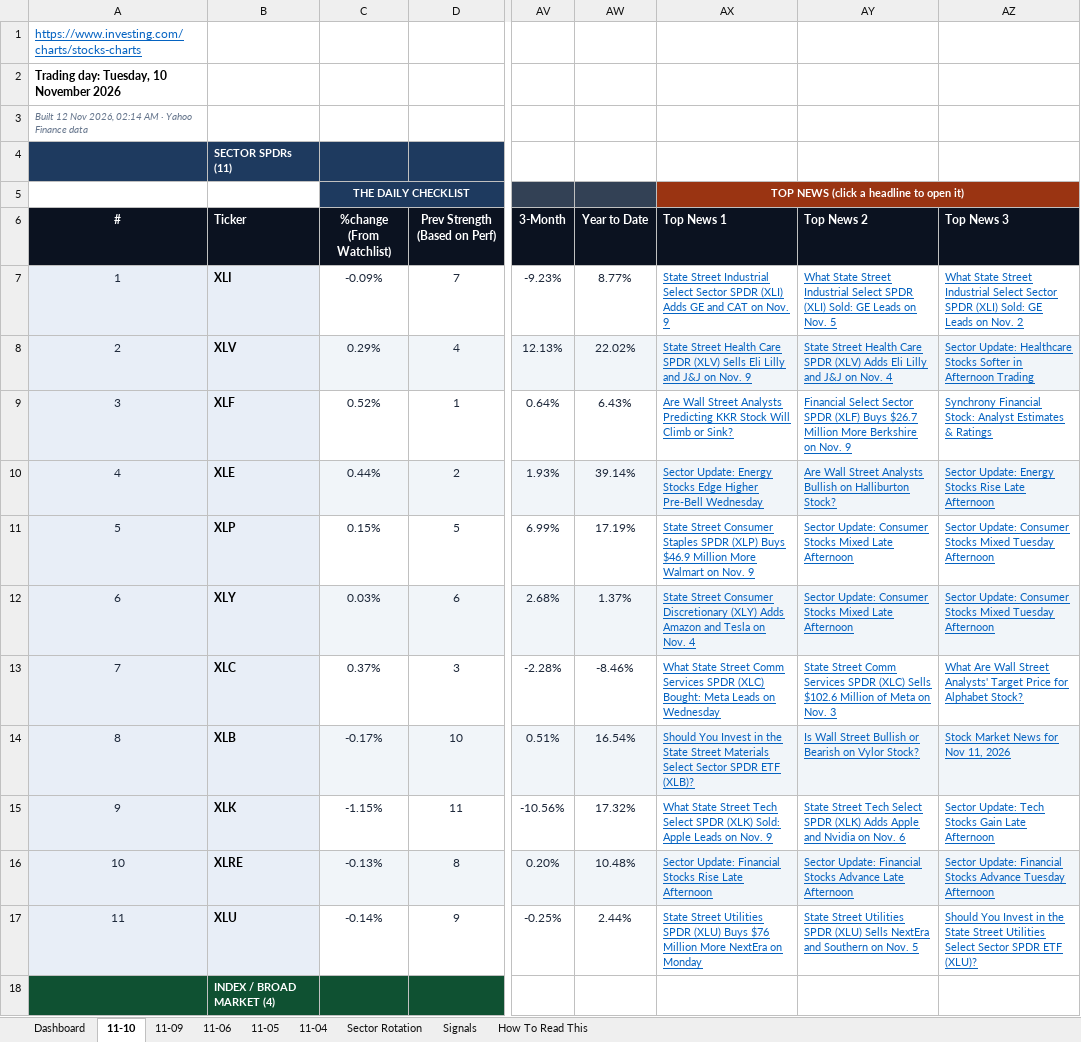
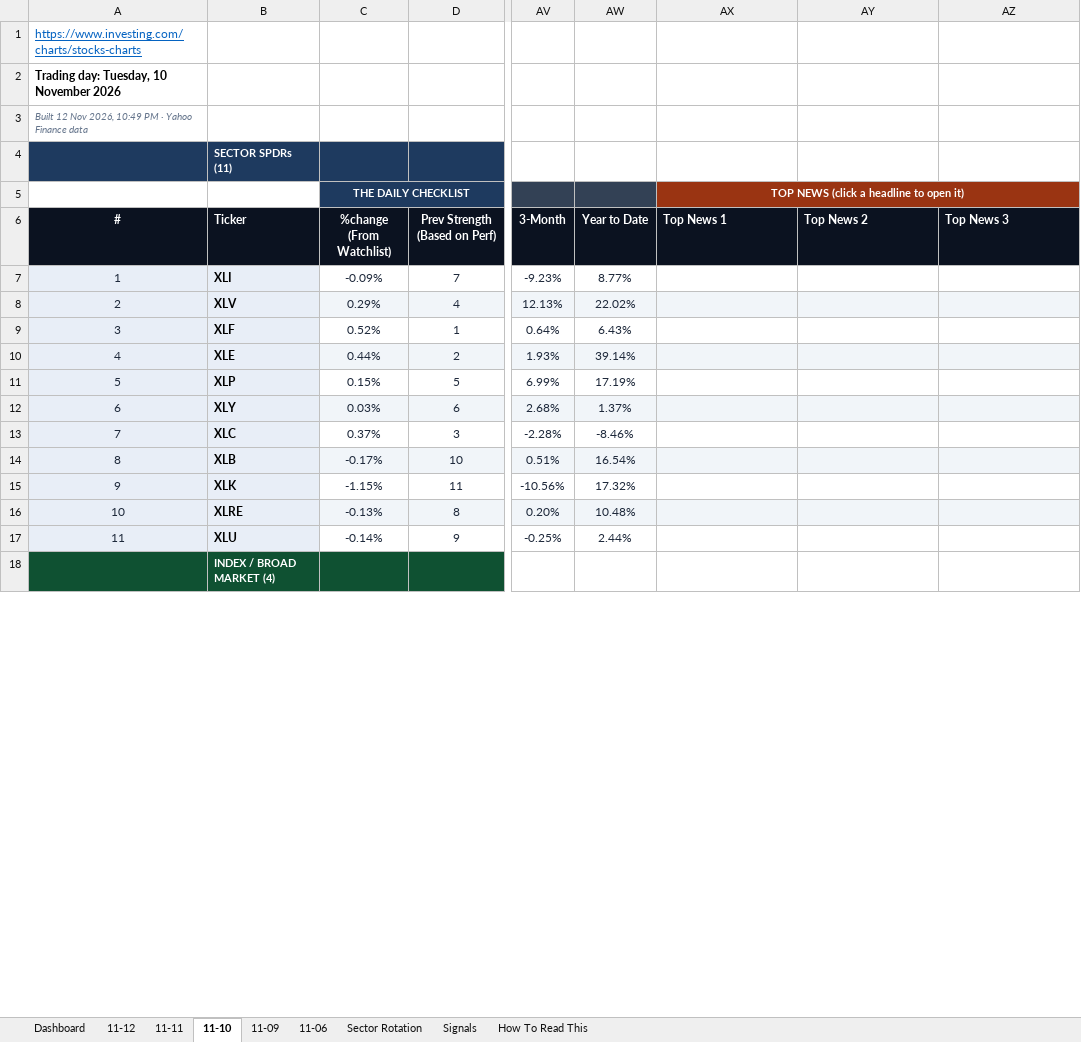
Before and after one commit to GeoWizard4645/Stock-Analysis-for-my-Grandpa, an Excel workbook: docs/data/latest.xlsx, sheet 11-10, drawn as a sheet; only a part is shown, gaps mark what is left out; values as stored, in another font and other column widths than the file's, no borders; conditional formats not drawn; the diff covers the shown part only; the diff names each change by its address in the sheet, - before the commit and + after, or states it on an @@ line.

```diff
--- a/docs/data/latest.xlsx (sheet 11-10)
+++ b/docs/data/latest.xlsx (sheet 11-10)
-sheet tab: 11-05
-sheet tab: 11-04
+sheet tab: 11-12
+sheet tab: 11-11
-A3 (#): …Nov 2026, 02:14 AM · Yahoo…
+A3 (#): …Nov 2026, 10:49 PM · Yahoo…
-AX7 (Top News 1): State Street Industrial Select Sector SPDR (XLI) Adds GE and CAT on Nov. 9
+AX7 (Top News 1): (empty)
-AY7 (Top News 2): What State Street Industrial Select SPDR (XLI) Sold: GE Leads on Nov. 5
+AY7 (Top News 2): (empty)
-AZ7 (Top News 3): What State Street Industrial Select Sector SPDR (XLI) Sold: GE Leads on Nov. 2
+AZ7 (Top News 3): (empty)
-AX8 (Top News 1): State Street Health Care SPDR (XLV) Sells Eli Lilly and J&J on Nov. 9
+AX8 (Top News 1): (empty)
-AY8 (Top News 2): State Street Health Care SPDR (XLV) Adds Eli Lilly and J&J on Nov. 4
+AY8 (Top News 2): (empty)
-AZ8 (Top News 3): Sector Update: Healthcare Stocks Softer in Afternoon Trading
+AZ8 (Top News 3): (empty)
-AX9 (Top News 1): Are Wall Street Analysts Predicting KKR Stock Will Climb or Sink?
+AX9 (Top News 1): (empty)
-AY9 (Top News 2): Financial Select Sector SPDR (XLF) Buys $26.7 Million More Berkshire on Nov. 9
+AY9 (Top News 2): (empty)
-AZ9 (Top News 3): Synchrony Financial Stock: Analyst Estimates & Ratings
+AZ9 (Top News 3): (empty)
-AX10 (Top News 1): Sector Update: Energy Stocks Edge Higher Pre-Bell Wednesday
+AX10 (Top News 1): (empty)
-AY10 (Top News 2): Are Wall Street Analysts Bullish on Halliburton Stock?
+AY10 (Top News 2): (empty)
-AZ10 (Top News 3): Sector Update: Energy Stocks Rise Late Afternoon
+AZ10 (Top News 3): (empty)
-AX11 (Top News 1): State Street Consumer Staples SPDR (XLP) Buys $46.9 Million More Walmart on Nov. 9
+AX11 (Top News 1): (empty)
-AY11:AY12 (Top News 2): Sector Update: Consumer Stocks Mixed Late Afternoon
+AY11:AY12 (Top News 2): (empty)
-AZ11:AZ12 (Top News 3): Sector Update: Consumer Stocks Mixed Tuesday Afternoon
+AZ11:AZ12 (Top News 3): (empty)
-AX12 (Top News 1): State Street Consumer Discretionary (XLY) Adds Amazon and Tesla on Nov. 4
+AX12 (Top News 1): (empty)
-AX13 (Top News 1): What State Street Comm Services SPDR (XLC) Bought: Meta Leads on Wednesday
+AX13 (Top News 1): (empty)
-AY13 (Top News 2): State Street Comm Services SPDR (XLC) Sells $102.6 Million of Meta on Nov. 3
+AY13 (Top News 2): (empty)
-AZ13 (Top News 3): What Are Wall Street Analysts' Target Price for Alphabet Stock?
+AZ13 (Top News 3): (empty)
-AX14 (Top News 1): Should You Invest in the State Street Materials Select Sector SPDR ETF (XLB)?
+AX14 (Top News 1): (empty)
-AY14 (Top News 2): Is Wall Street Bullish or Bearish on Vylor Stock?
+AY14 (Top News 2): (empty)
-AZ14 (Top News 3): Stock Market News for Nov 11, 2026
+AZ14 (Top News 3): (empty)
-AX15 (Top News 1): What State Street Tech Select SPDR (XLK) Sold: Apple Leads on Nov. 9
+AX15 (Top News 1): (empty)
-AY15 (Top News 2): State Street Tech Select SPDR (XLK) Adds Apple and Nvidia on Nov. 6
+AY15 (Top News 2): (empty)
-AZ15 (Top News 3): Sector Update: Tech Stocks Gain Late Afternoon
+AZ15 (Top News 3): (empty)
-AX16 (Top News 1): Sector Update: Financial Stocks Rise Late Afternoon
+AX16 (Top News 1): (empty)
-AY16 (Top News 2): Sector Update: Financial Stocks Advance Late Afternoon
+AY16 (Top News 2): (empty)
-AZ16 (Top News 3): Sector Update: Financial Stocks Advance Tuesday Afternoon
+AZ16 (Top News 3): (empty)
-AX17 (Top News 1): State Street Utilities SPDR (XLU) Buys $76 Million More NextEra on Monday
+AX17 (Top News 1): (empty)
-AY17 (Top News 2): State Street Utilities SPDR (XLU) Sells NextEra and Southern on Nov. 5
+AY17 (Top News 2): (empty)
-AZ17 (Top News 3): Should You Invest in the State Street Utilities Select Sector SPDR ETF (XLU)?
+AZ17 (Top News 3): (empty)
```
Also changed, not shown: 87 edited cells elsewhere in this sheet, sheet Dashboard, sheet Signals, sheet Sector Rotation, sheet 11-06, sheet 11-09, 1 other file.
